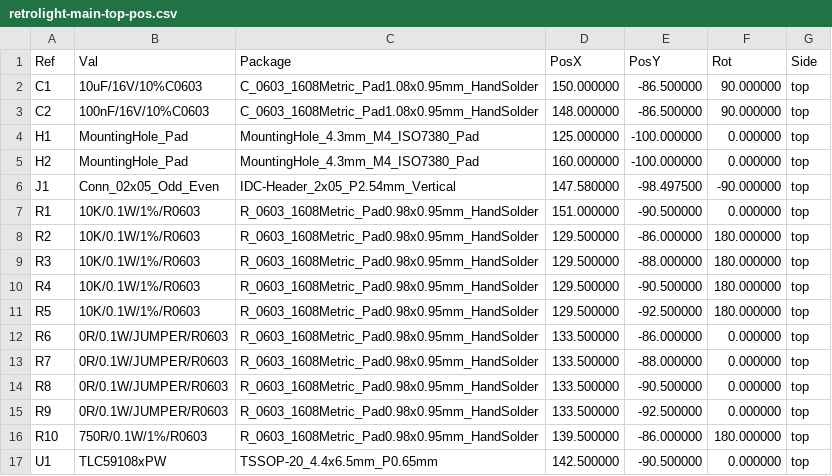
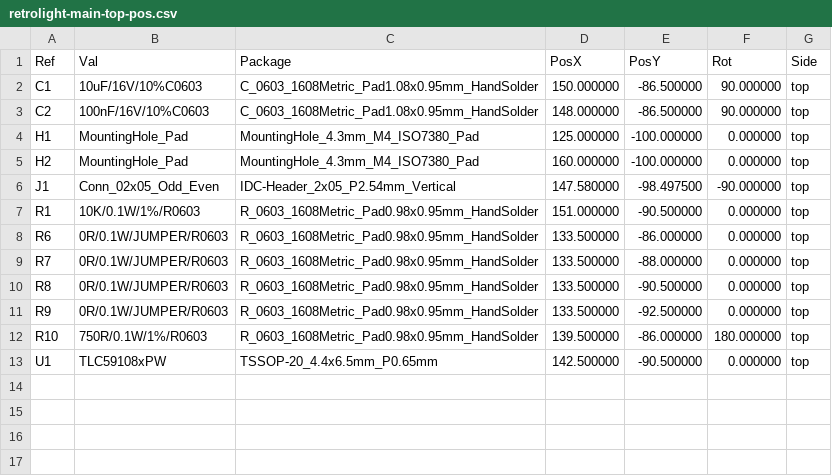
Before and after one commit to nicolaeandreivasile/retrolighting-app, a CSV file: embedded/prototype-B/board-design/retrolight-main/gerber-files/retrolight-main-top-pos.csv, drawn as a sheet; the diff names each change by its address in the sheet, - before the commit and + after, or states it on an @@ line.

```diff
--- a/embedded/prototype-B/board-design/retrolight-main/gerber-files/retrolight-main-top-pos.csv
+++ b/embedded/prototype-B/board-design/retrolight-main/gerber-files/retrolight-main-top-pos.csv
-row 8: R2 | 10K/0.1W/1%/R0603 | R_0603_1608Metric_Pad0.98x0.95mm_HandSolder | 129.500000 | -86.000000 | 180.000000 | top
-row 9: R3 | 10K/0.1W/1%/R0603 | R_0603_1608Metric_Pad0.98x0.95mm_HandSolder | 129.500000 | -88.000000 | 180.000000 | top
-row 10: R4 | 10K/0.1W/1%/R0603 | R_0603_1608Metric_Pad0.98x0.95mm_HandSolder | 129.500000 | -90.500000 | 180.000000 | top
-row 11: R5 | 10K/0.1W/1%/R0603 | R_0603_1608Metric_Pad0.98x0.95mm_HandSolder | 129.500000 | -92.500000 | 180.000000 | top
```
Also changed, not shown: 41 other files.
